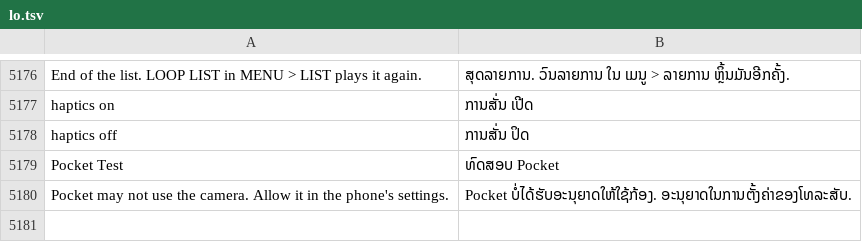
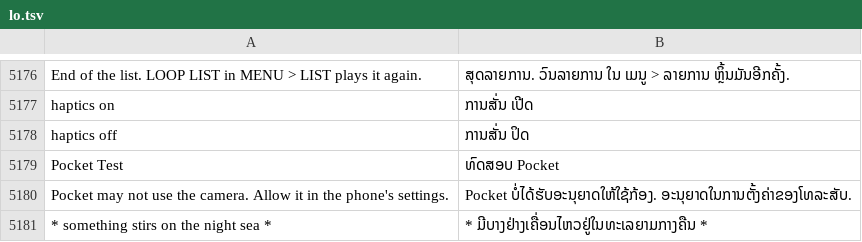
Before and after one commit to Utopian-Academy/Deckboy, a TSV file: data/lang/lo.tsv, drawn as a sheet; only a part is shown, gaps mark what is left out.

```diff
--- a/data/lang/lo.tsv
+++ b/data/lang/lo.tsv
@@ -5180 +5180,2 @@ Pocket Test	ທົດສອບ Pocket
 Pocket may not use the camera. Allow it in the phone's settings.	Pocket ບໍ່ໄດ້ຮັບອະນຸຍາດໃຫ້ໃຊ້ກ້ອງ. ອະນຸຍາດໃນການຕັ້ງຄ່າຂອງໂທລະສັບ.
+* something stirs on the night sea *	* ມີບາງຢ່າງເຄື່ອນໄຫວຢູ່ໃນທະເລຍາມກາງຄືນ *
```
Also changed, not shown: data/lang/bg.tsv, data/lang/el.tsv, 32 other files.
